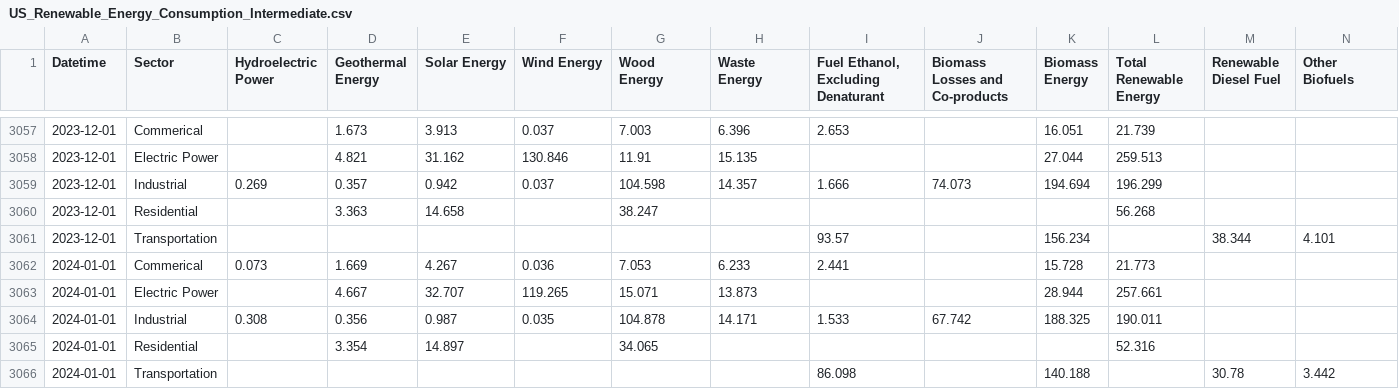
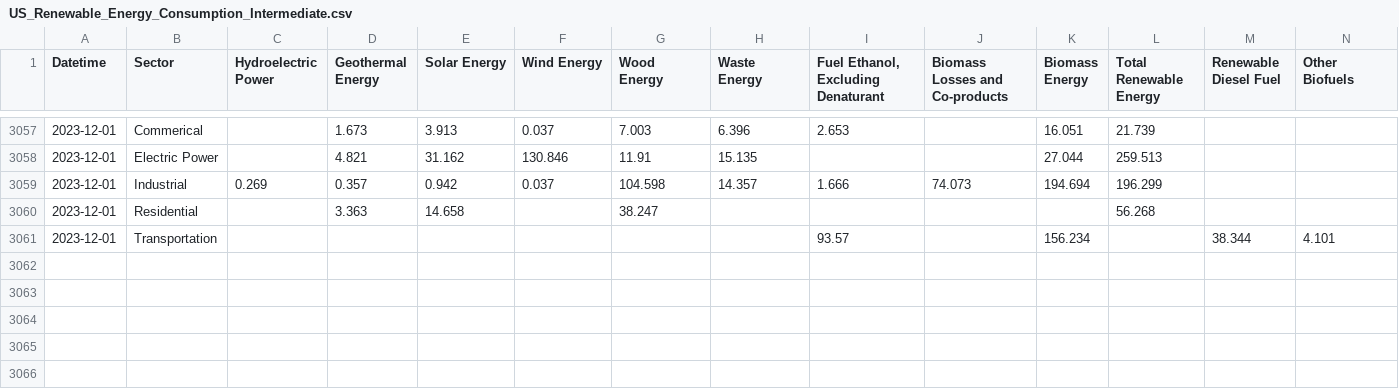
Before and after one commit to JeanPoolM/EDA_US_Renewable_Energy_Consumption, a CSV file: data/02_intermediate/US_Renewable_Energy_Consumption_Intermediate.csv, drawn as a sheet; only a part is shown, gaps mark what is left out; rows hold the shown columns only; the diff names each change by its address in the sheet, - before the commit and + after, or states it on an @@ line.

```diff
--- a/data/02_intermediate/US_Renewable_Energy_Consumption_Intermediate.csv
+++ b/data/02_intermediate/US_Renewable_Energy_Consumption_Intermediate.csv
-row 3062: 2024-01-01 | Commerical | 0.073 | 1.669 | 4.267 | 0.036 | 7.053 | 6.233 | 2.441 |  | 15.728 | 21.773
-row 3063: 2024-01-01 | Electric Power |  | 4.667 | 32.707 | 119.265 | 15.071 | 13.873 |  |  | 28.944 | 257.661
-row 3064: 2024-01-01 | Industrial | 0.308 | 0.356 | 0.987 | 0.035 | 104.878 | 14.171 | 1.533 | 67.742 | 188.325 | 190.011
-row 3065: 2024-01-01 | Residential |  | 3.354 | 14.897 |  | 34.065 |  |  |  |  | 52.316
-row 3066: 2024-01-01 | Transportation |  |  |  |  |  |  | 86.098 |  | 140.188 |  | 30.78 | 3.442
```
Also changed, not shown: data/03_processed/US_Renewable_Energy_Consumption_Cleaned.csv, 4 other files.
